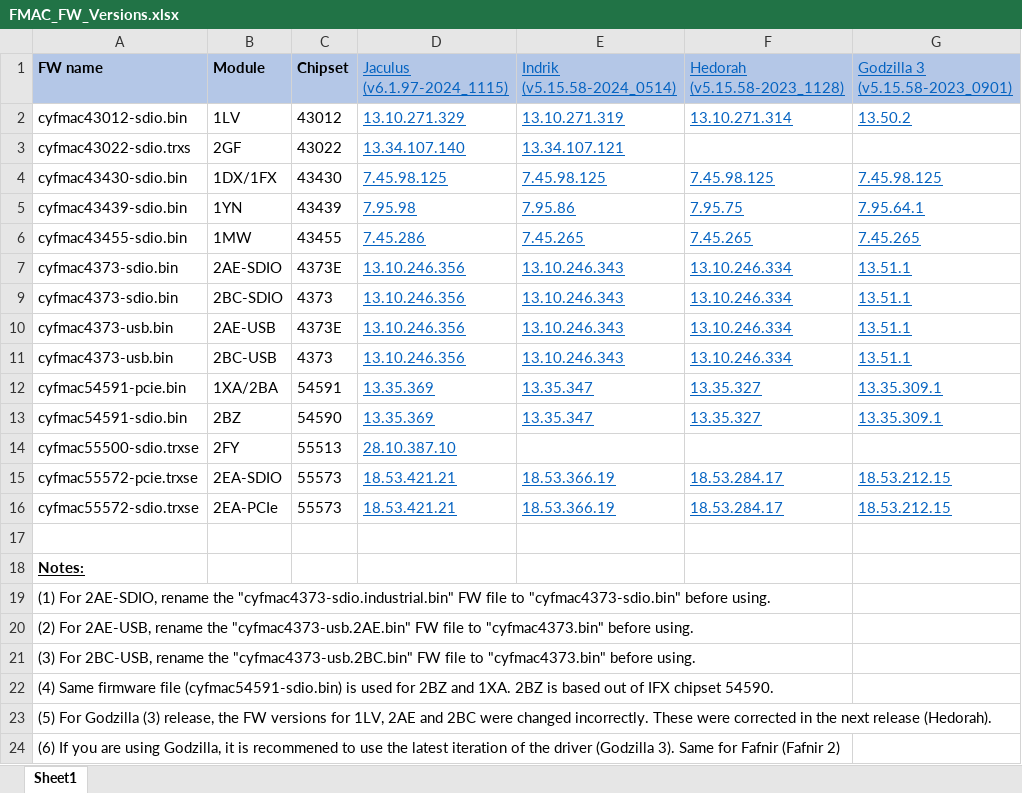
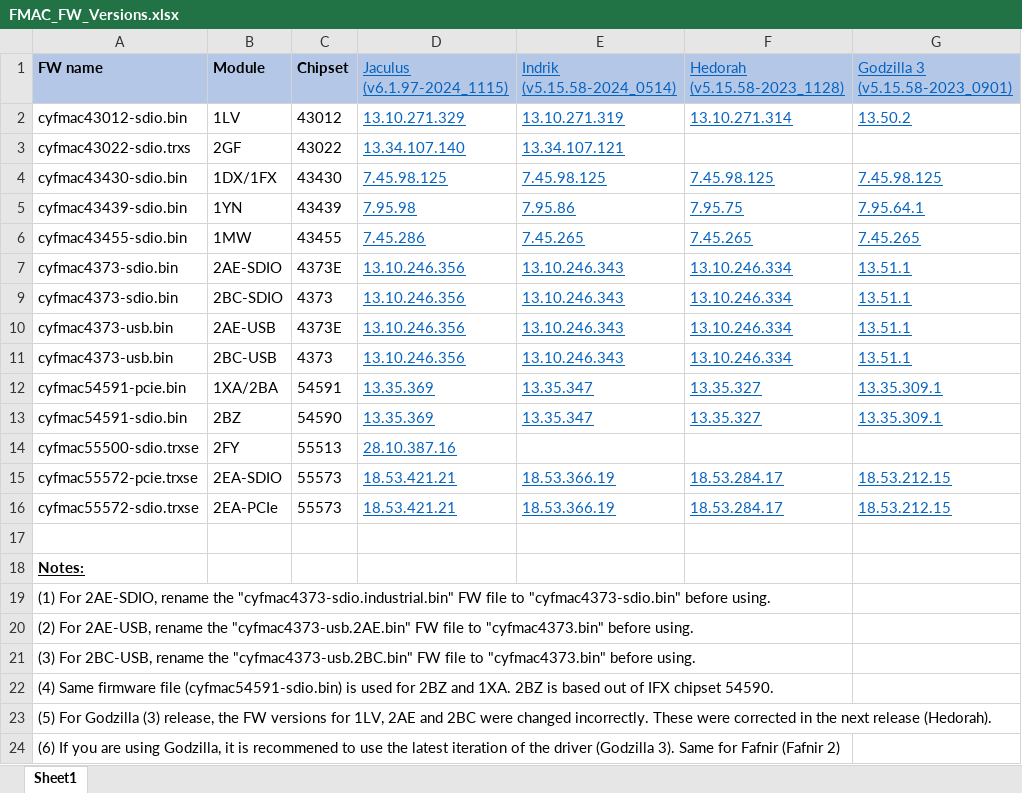
Before and after one commit to murata-wireless/cyw-fmac-fw, an Excel workbook: FMAC_FW_Versions.xlsx, sheet Sheet1, drawn as a sheet; only a part is shown; values as stored, in another font and other column widths than the file's, no borders; table styles not drawn; the diff names each change by its address in the sheet, - before the commit and + after, or states it on an @@ line.

Commit message:
Updated 2FY Jaculus FW version

```diff
--- a/FMAC_FW_Versions.xlsx (sheet Sheet1)
+++ b/FMAC_FW_Versions.xlsx (sheet Sheet1)
-D14 (Jaculus (v6.1.97-2024_1115)): 28.10.387.10
+D14 (Jaculus (v6.1.97-2024_1115)): 28.10.387.16
```
